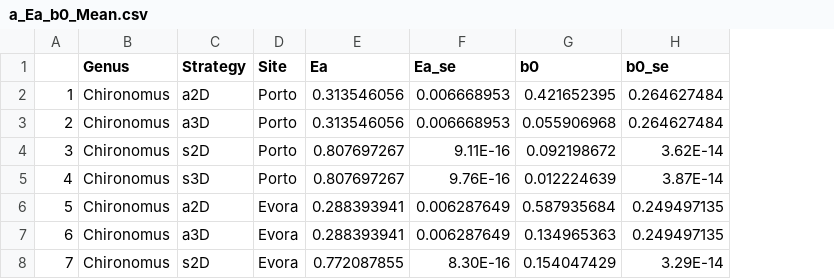
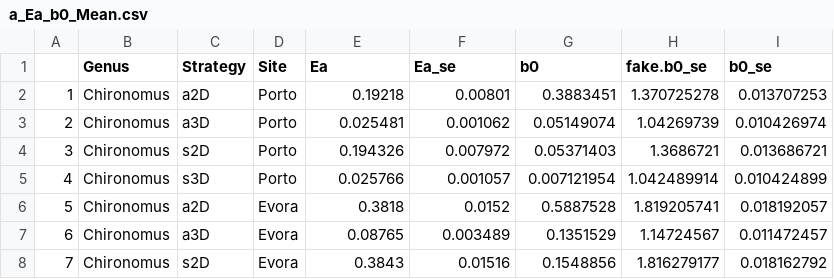
Before and after one commit to FlavAff/Locomotion-metabolism-and-acclimation, a CSV file: Results/FurtherMods/a_Ea_b0_Mean.csv, drawn as a sheet; only a part is shown; addresses are those after the commit; the diff covers the shown part only; the diff names each change by its address in the sheet, - before the commit and + after, or states it on an @@ line.

```diff
--- a/Results/FurtherMods/a_Ea_b0_Mean.csv
+++ b/Results/FurtherMods/a_Ea_b0_Mean.csv
+column H (fake.b0_se), rows 2-8: 1.370725278 | 1.04269739 | 1.3686721 | 1.042489914 | 1.819205741 | 1.14724567 | 1.816279177
-E2 (Ea): 0.313546056
+E2 (Ea): 0.19218
-F2 (Ea_se): 0.006668953
+F2 (Ea_se): 0.00801
-G2 (b0): 0.421652395
+G2 (b0): 0.3883451
-I2 (b0_se): 0.264627484
+I2 (b0_se): 0.013707253
-E3 (Ea): 0.313546056
+E3 (Ea): 0.025481
-F3 (Ea_se): 0.006668953
+F3 (Ea_se): 0.001062
-G3 (b0): 0.055906968
+G3 (b0): 0.05149074
-I3 (b0_se): 0.264627484
+I3 (b0_se): 0.010426974
-E4 (Ea): 0.807697267
+E4 (Ea): 0.194326
-F4 (Ea_se): 9.11E-16
+F4 (Ea_se): 0.007972
-G4 (b0): 0.092198672
+G4 (b0): 0.05371403
-I4 (b0_se): 3.62E-14
+I4 (b0_se): 0.013686721
-E5 (Ea): 0.807697267
+E5 (Ea): 0.025766
-F5 (Ea_se): 9.76E-16
+F5 (Ea_se): 0.001057
-G5 (b0): 0.012224639
+G5 (b0): 0.007121954
-I5 (b0_se): 3.87E-14
+I5 (b0_se): 0.010424899
-E6 (Ea): 0.288393941
+E6 (Ea): 0.3818
-F6 (Ea_se): 0.006287649
+F6 (Ea_se): 0.0152
-G6 (b0): 0.587935684
+G6 (b0): 0.5887528
-I6 (b0_se): 0.249497135
+I6 (b0_se): 0.018192057
-E7 (Ea): 0.288393941
+E7 (Ea): 0.08765
-F7 (Ea_se): 0.006287649
+F7 (Ea_se): 0.003489
-G7 (b0): 0.134965363
+G7 (b0): 0.1351529
-I7 (b0_se): 0.249497135
+I7 (b0_se): 0.011472457
-E8 (Ea): 0.772087855
+E8 (Ea): 0.3843
-F8 (Ea_se): 8.30E-16
+F8 (Ea_se): 0.01516
-G8 (b0): 0.154047429
+G8 (b0): 0.1548856
-I8 (b0_se): 3.29E-14
+I8 (b0_se): 0.018162792
```
Also changed, not shown: 36 edited cells elsewhere in this file, Results/FurtherMods/a_predictions_PortoChironomus_Vopt4_v1.csv, Results/FurtherMods/a_predictions_PortoCloeon_Vopt4_v1.csv, 25 other files.
